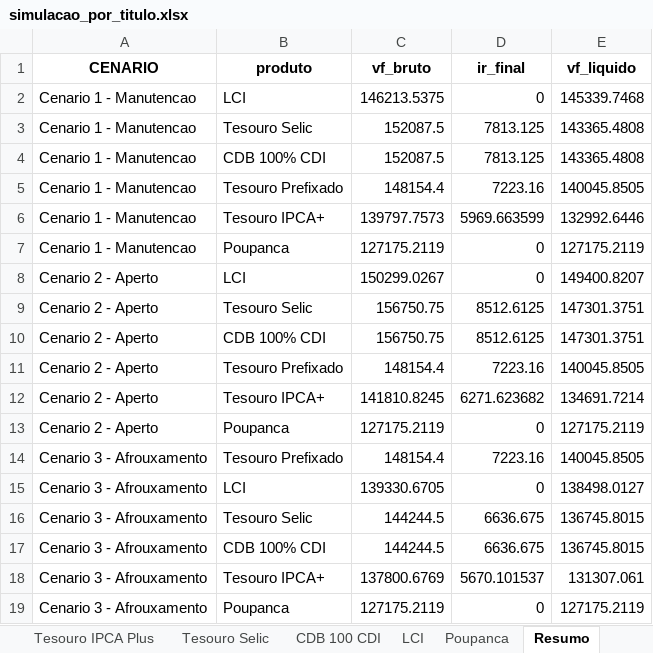
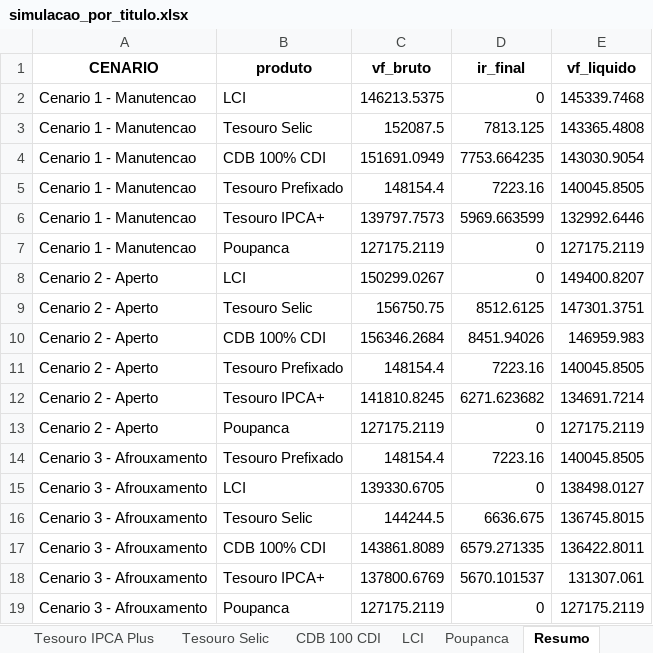
Before and after one commit to MarcosSouza257/projeto-mini-comite-politica-monetaria-etapa1, an Excel workbook: data/simulacao_por_titulo.xlsx, sheet Resumo, drawn as a sheet; values as stored, in another font and other column widths than the file's, no borders; the diff names each change by its address in the sheet, - before the commit and + after, or states it on an @@ line.

```diff
--- a/data/simulacao_por_titulo.xlsx (sheet Resumo)
+++ b/data/simulacao_por_titulo.xlsx (sheet Resumo)
-C4 (vf_bruto): 152087.5
+C4 (vf_bruto): 151691.0949
-D4 (ir_final): 7813.125
+D4 (ir_final): 7753.664235
-E4 (vf_liquido): 143365.4808
+E4 (vf_liquido): 143030.9054
-C10 (vf_bruto): 156750.75
+C10 (vf_bruto): 156346.2684
-D10 (ir_final): 8512.6125
+D10 (ir_final): 8451.94026
-E10 (vf_liquido): 147301.3751
+E10 (vf_liquido): 146959.983
-C17 (vf_bruto): 144244.5
+C17 (vf_bruto): 143861.8089
-D17 (ir_final): 6636.675
+D17 (ir_final): 6579.271335
-E17 (vf_liquido): 136745.8015
+E17 (vf_liquido): 136422.8011
```
Also changed, not shown: sheet CDB 100 CDI, 4 other files.
